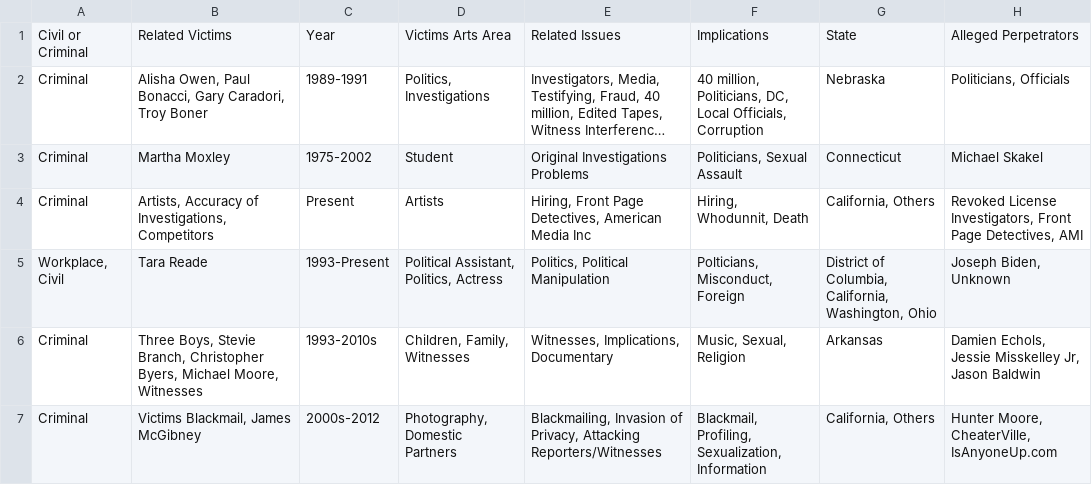
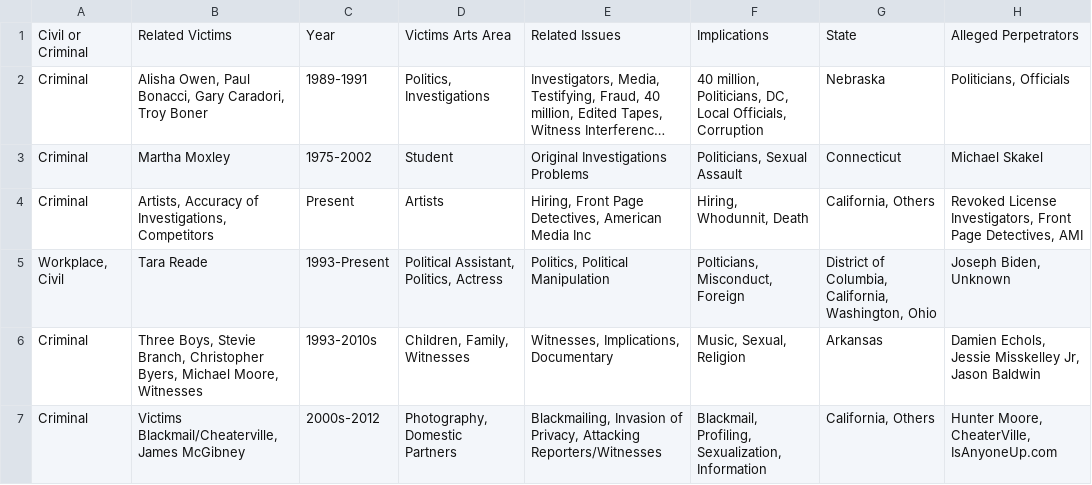
Before and after one commit to RescueSocial/Victims_Cases_Film-Music-Arts, a CSV file: Similar Cases to Film_Music_Arts - Implications.csv, drawn as a sheet; only a part is shown; long unchanged cells end in …; the diff names each change by its address in the sheet, - before the commit and + after, or states it on an @@ line.

Commit message:
Similar to Cases in Film, Music, Arts - Implications.csv

```diff
--- a/Similar Cases to Film_Music_Arts - Implications.csv
+++ b/Similar Cases to Film_Music_Arts - Implications.csv
-B7: Victims Blackmail, James McGibney
+B7: Victims Blackmail/Cheaterville, James McGibney
```
